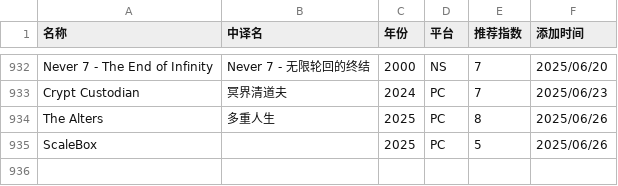
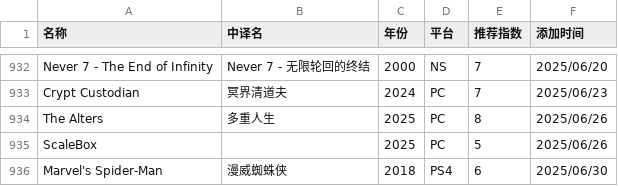
Before and after one commit to pqr-gaming/pqr-gaming.github.io, a CSV file: PGDB.csv, drawn as a sheet; only a part is shown, gaps mark what is left out.

Commit message:
add new entry

```diff
--- a/PGDB.csv
+++ b/PGDB.csv
@@ -935 +935,2 @@ The Alters,多重人生,2025,PC,8,2025/06/26
 ScaleBox,,2025,PC,5,2025/06/26
+Marvel's Spider-Man,漫威蜘蛛侠,2018,PS4,6,2025/06/30
```
